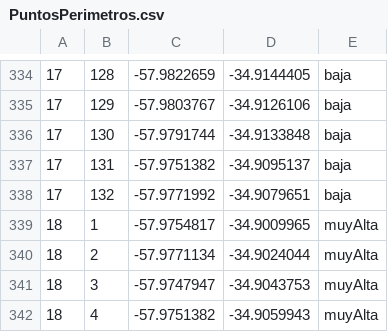
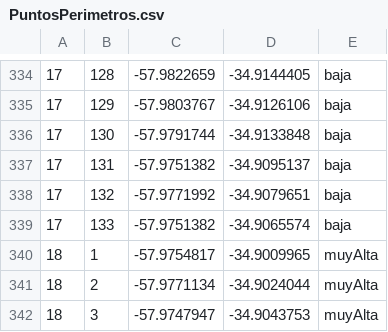
Before and after one commit to nahuelPanigo/ProyectoDeu, a CSV file: back/app/Public/PuntosPerimetros.csv, drawn as a sheet; only a part is shown, gaps mark what is left out; the shorter side is filled out with more unchanged rows.

Commit message:
change in zona baja

```diff
--- a/back/app/Public/PuntosPerimetros.csv
+++ b/back/app/Public/PuntosPerimetros.csv
@@ -338,2 +338,3 @@
 17,132,-57.9771992,-34.9079651,baja
+17,133,-57.9751382,-34.9065574,baja
 18,1,-57.9754817,-34.9009965,muyAlta
```
